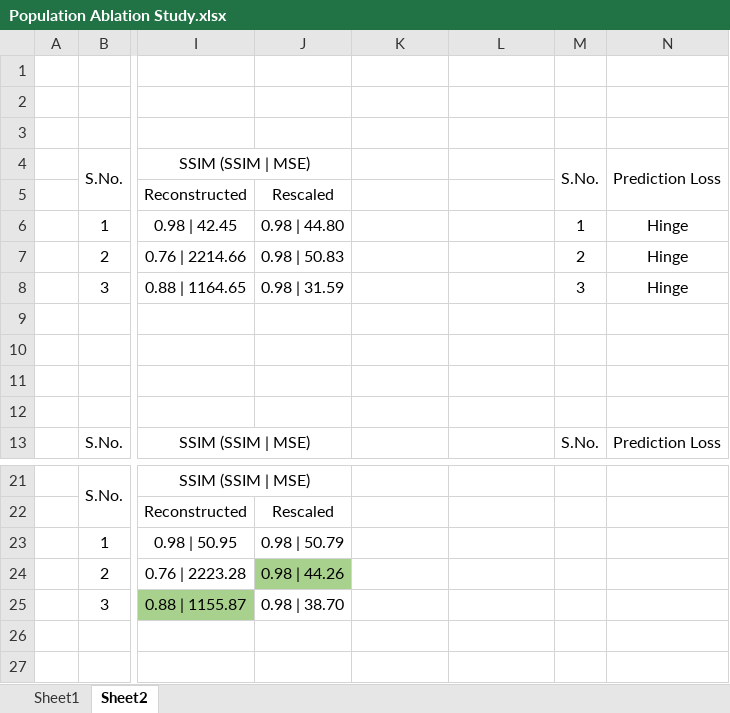
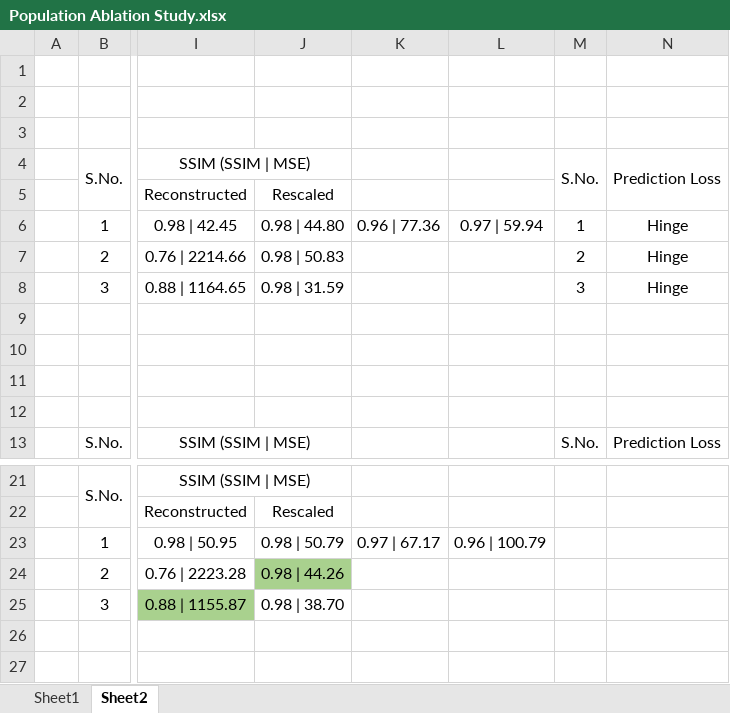
Before and after one commit to yuvrajchaudhry/egap, an Excel workbook: Population Ablation Study.xlsx, sheet Sheet2, drawn as a sheet; only a part is shown, gaps mark what is left out; values as stored, in another font and other column widths than the file's, no borders; the diff names each change by its address in the sheet, - before the commit and + after, or states it on an @@ line.

```diff
--- a/Population Ablation Study.xlsx (sheet Sheet2)
+++ b/Population Ablation Study.xlsx (sheet Sheet2)
-K6: (empty)
+K6: 0.96 | 77.36
-L6: (empty)
+L6: 0.97 | 59.94
-K23: (empty)
+K23: 0.97 | 67.17
-L23: (empty)
+L23: 0.96 | 100.79
```
Also changed, not shown: 31 other files.
